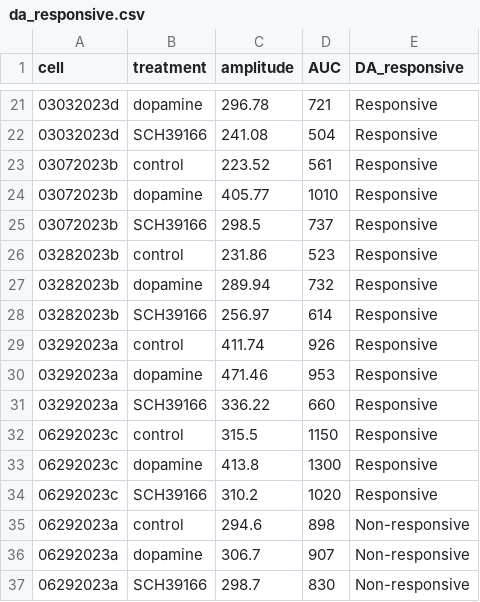
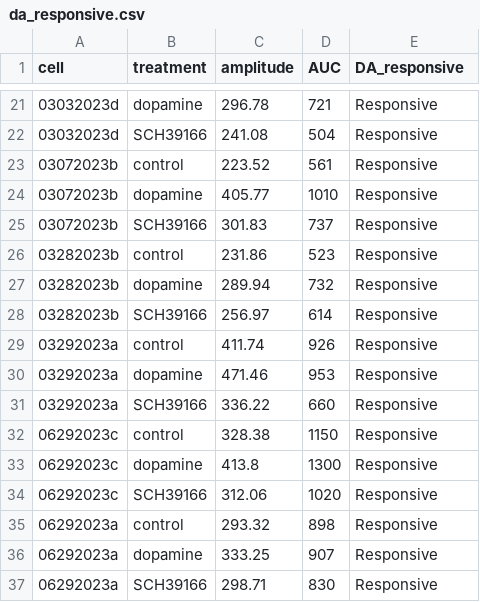
Before and after one commit to thebergular/D1R_GABA_ipRGCs, a CSV file: da_responsive.csv, drawn as a sheet; only a part is shown, gaps mark what is left out.

```diff
--- a/da_responsive.csv
+++ b/da_responsive.csv
@@ -24,3 +24,3 @@ cell,treatment,amplitude,AUC,DA_responsive
 03072023b,dopamine,405.77,1010,Responsive
-03072023b,SCH39166,298.5,737,Responsive
+03072023b,SCH39166,301.83,737,Responsive
 03282023b,control,231.86,523,Responsive
@@ -31,7 +31,7 @@ cell,treatment,amplitude,AUC,DA_responsive
 03292023a,SCH39166,336.22,660,Responsive
-06292023c,control,315.5,1150,Responsive
+06292023c,control,328.38,1150,Responsive
 06292023c,dopamine,413.8,1300,Responsive
-06292023c,SCH39166,310.2,1020,Responsive
-06292023a,control,294.6,898,Non-responsive
-06292023a,dopamine,306.7,907,Non-responsive
-06292023a,SCH39166,298.7,830,Non-responsive
+06292023c,SCH39166,312.06,1020,Responsive
+06292023a,control,293.32,898,Responsive
+06292023a,dopamine,333.25,907,Responsive
+06292023a,SCH39166,298.71,830,Responsive
```
Also changed, not shown: skf_sch_response.csv, 1 other file.
